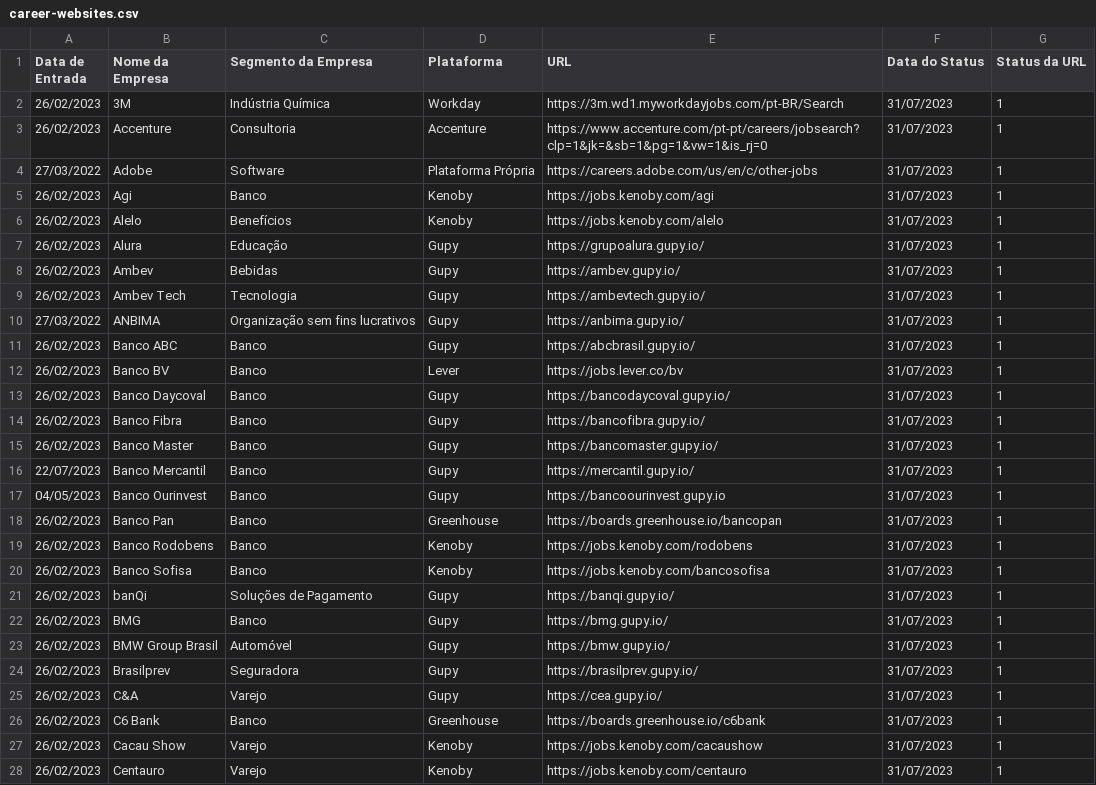
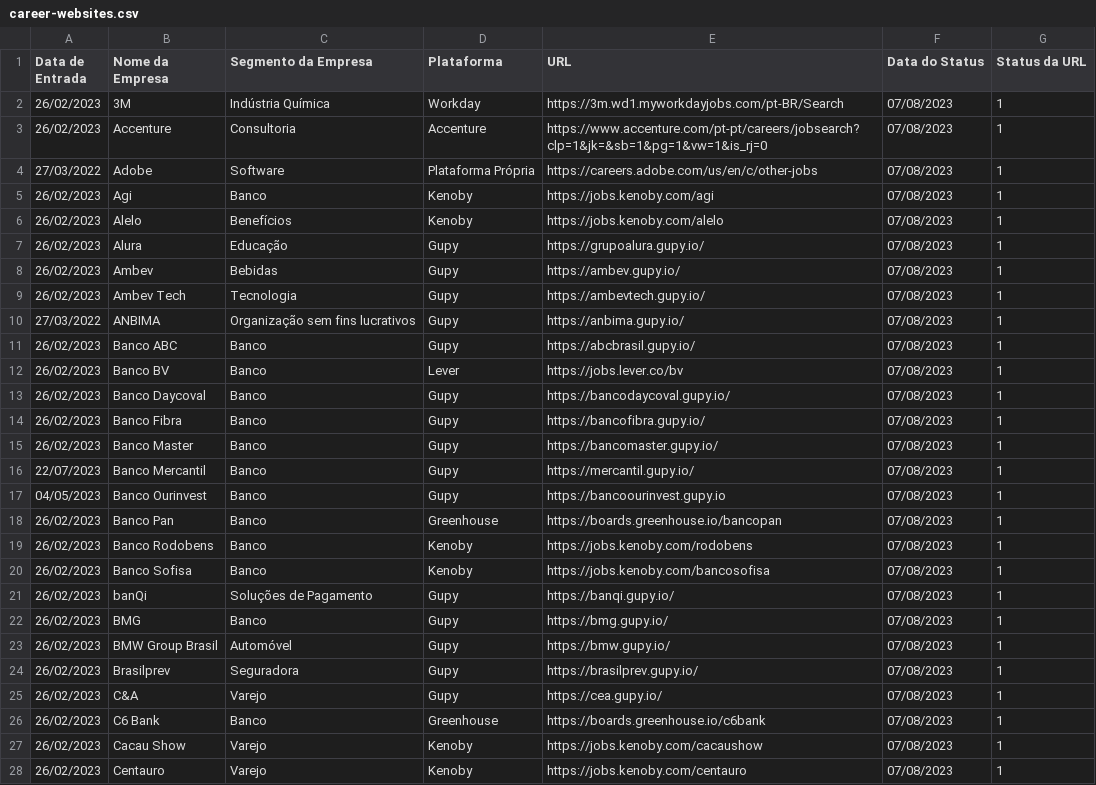
Before and after one commit to eualannascimento/lista-trabalhe-conosco, a CSV file: src/csv/career-websites.csv, drawn as a sheet; only a part is shown; the diff covers the shown part only.

```diff
--- a/src/csv/career-websites.csv
+++ b/src/csv/career-websites.csv
@@ -1,28 +1,28 @@
 Data de Entrada,Nome da Empresa,Segmento da Empresa,Plataforma,URL,Data do Status,Status da URL
-26/02/2023,3M,Indústria Química,Workday,https://3m.wd1.myworkdayjobs.com/pt-BR/Search,31/07/2023,1
-26/02/2023,Accenture,Consultoria,Accenture,https://www.accenture.com/pt-pt/careers/jobsearch?clp=1&jk=&sb=1&pg=1&vw=1&is_rj=0,31/07/2023,1
-27/03/2022,Adobe,Software,Plataforma Própria,https://careers.adobe.com/us/en/c/other-jobs,31/07/2023,1
-26/02/2023,Agi,Banco,Kenoby,https://jobs.kenoby.com/agi,31/07/2023,1
-26/02/2023,Alelo,Benefícios,Kenoby,https://jobs.kenoby.com/alelo,31/07/2023,1
-26/02/2023,Alura,Educação,Gupy,https://grupoalura.gupy.io/,31/07/2023,1
-26/02/2023,Ambev,Bebidas,Gupy,https://ambev.gupy.io/,31/07/2023,1
-26/02/2023,Ambev Tech,Tecnologia,Gupy,https://ambevtech.gupy.io/,31/07/2023,1
-27/03/2022,ANBIMA,Organização sem fins lucrativos,Gupy,https://anbima.gupy.io/,31/07/2023,1
-26/02/2023,Banco ABC,Banco,Gupy,https://abcbrasil.gupy.io/,31/07/2023,1
-26/02/2023,Banco BV,Banco,Lever,https://jobs.lever.co/bv,31/07/2023,1
-26/02/2023,Banco Daycoval,Banco,Gupy,https://bancodaycoval.gupy.io/,31/07/2023,1
-26/02/2023,Banco Fibra,Banco,Gupy,https://bancofibra.gupy.io/,31/07/2023,1
-26/02/2023,Banco Master,Banco,Gupy,https://bancomaster.gupy.io/,31/07/2023,1
-22/07/2023,Banco Mercantil,Banco,Gupy,https://mercantil.gupy.io/,31/07/2023,1
-04/05/2023,Banco Ourinvest,Banco,Gupy,https://bancoourinvest.gupy.io,31/07/2023,1
-26/02/2023,Banco Pan,Banco,Greenhouse,https://boards.greenhouse.io/bancopan,31/07/2023,1
-26/02/2023,Banco Rodobens,Banco,Kenoby,https://jobs.kenoby.com/rodobens,31/07/2023,1
-26/02/2023,Banco Sofisa,Banco,Kenoby,https://jobs.kenoby.com/bancosofisa,31/07/2023,1
-26/02/2023,banQi,Soluções de Pagamento,Gupy,https://banqi.gupy.io/,31/07/2023,1
-26/02/2023,BMG,Banco,Gupy,https://bmg.gupy.io/,31/07/2023,1
-26/02/2023,BMW Group Brasil,Automóvel,Gupy,https://bmw.gupy.io/,31/07/2023,1
-26/02/2023,Brasilprev,Seguradora,Gupy,https://brasilprev.gupy.io/,31/07/2023,1
-26/02/2023,C&A,Varejo,Gupy,https://cea.gupy.io/,31/07/2023,1
-26/02/2023,C6 Bank,Banco,Greenhouse,https://boards.greenhouse.io/c6bank,31/07/2023,1
-26/02/2023,Cacau Show,Varejo,Kenoby,https://jobs.kenoby.com/cacaushow,31/07/2023,1
-26/02/2023,Centauro,Varejo,Kenoby,https://jobs.kenoby.com/centauro,31/07/2023,1
+26/02/2023,3M,Indústria Química,Workday,https://3m.wd1.myworkdayjobs.com/pt-BR/Search,07/08/2023,1
+26/02/2023,Accenture,Consultoria,Accenture,https://www.accenture.com/pt-pt/careers/jobsearch?clp=1&jk=&sb=1&pg=1&vw=1&is_rj=0,07/08/2023,1
+27/03/2022,Adobe,Software,Plataforma Própria,https://careers.adobe.com/us/en/c/other-jobs,07/08/2023,1
+26/02/2023,Agi,Banco,Kenoby,https://jobs.kenoby.com/agi,07/08/2023,1
+26/02/2023,Alelo,Benefícios,Kenoby,https://jobs.kenoby.com/alelo,07/08/2023,1
+26/02/2023,Alura,Educação,Gupy,https://grupoalura.gupy.io/,07/08/2023,1
+26/02/2023,Ambev,Bebidas,Gupy,https://ambev.gupy.io/,07/08/2023,1
+26/02/2023,Ambev Tech,Tecnologia,Gupy,https://ambevtech.gupy.io/,07/08/2023,1
+27/03/2022,ANBIMA,Organização sem fins lucrativos,Gupy,https://anbima.gupy.io/,07/08/2023,1
+26/02/2023,Banco ABC,Banco,Gupy,https://abcbrasil.gupy.io/,07/08/2023,1
+26/02/2023,Banco BV,Banco,Lever,https://jobs.lever.co/bv,07/08/2023,1
+26/02/2023,Banco Daycoval,Banco,Gupy,https://bancodaycoval.gupy.io/,07/08/2023,1
+26/02/2023,Banco Fibra,Banco,Gupy,https://bancofibra.gupy.io/,07/08/2023,1
+26/02/2023,Banco Master,Banco,Gupy,https://bancomaster.gupy.io/,07/08/2023,1
+22/07/2023,Banco Mercantil,Banco,Gupy,https://mercantil.gupy.io/,07/08/2023,1
+04/05/2023,Banco Ourinvest,Banco,Gupy,https://bancoourinvest.gupy.io,07/08/2023,1
+26/02/2023,Banco Pan,Banco,Greenhouse,https://boards.greenhouse.io/bancopan,07/08/2023,1
+26/02/2023,Banco Rodobens,Banco,Kenoby,https://jobs.kenoby.com/rodobens,07/08/2023,1
+26/02/2023,Banco Sofisa,Banco,Kenoby,https://jobs.kenoby.com/bancosofisa,07/08/2023,1
+26/02/2023,banQi,Soluções de Pagamento,Gupy,https://banqi.gupy.io/,07/08/2023,1
+26/02/2023,BMG,Banco,Gupy,https://bmg.gupy.io/,07/08/2023,1
+26/02/2023,BMW Group Brasil,Automóvel,Gupy,https://bmw.gupy.io/,07/08/2023,1
+26/02/2023,Brasilprev,Seguradora,Gupy,https://brasilprev.gupy.io/,07/08/2023,1
+26/02/2023,C&A,Varejo,Gupy,https://cea.gupy.io/,07/08/2023,1
+26/02/2023,C6 Bank,Banco,Greenhouse,https://boards.greenhouse.io/c6bank,07/08/2023,1
+26/02/2023,Cacau Show,Varejo,Kenoby,https://jobs.kenoby.com/cacaushow,07/08/2023,1
+26/02/2023,Centauro,Varejo,Kenoby,https://jobs.kenoby.com/centauro,07/08/2023,1
```
Also changed, not shown: 76 edited cells elsewhere in this file.
